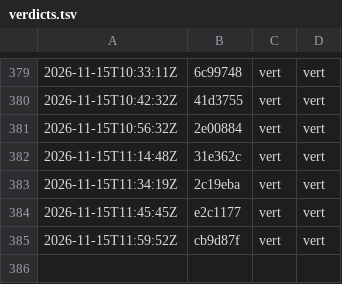
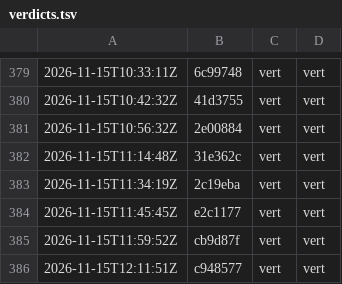
Before and after one commit to g-pliberal/retraitecomptenotionelle, a TSV file: .github/verdicts.tsv, drawn as a sheet; only a part is shown, gaps mark what is left out.

```diff
--- a/.github/verdicts.tsv
+++ b/.github/verdicts.tsv
@@ -385 +385,2 @@
 2026-11-15T11:59:52Z	cb9d87f	vert	vert
+2026-11-15T12:11:51Z	c948577	vert	vert
```
Also changed, not shown: 1 other file.
